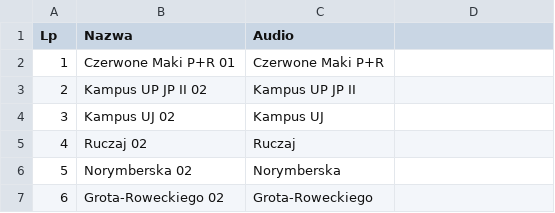
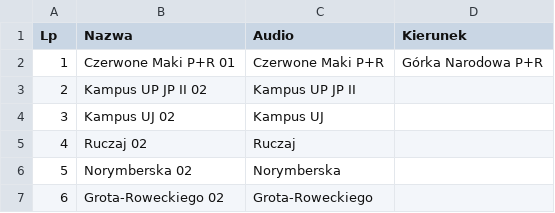
Before and after one commit to RozneOdslonyKMK/Krakow-SIP-SYSTEM, a CSV file: routes/mpk/tramwaj/18/Górka Narodowa P+R.csv, drawn as a sheet; only a part is shown; the diff names each change by its address in the sheet, - before the commit and + after, or states it on an @@ line.

Commit message:
18 Górka Narodowa P+R

```diff
--- a/routes/mpk/tramwaj/18/Górka Narodowa P+R.csv
+++ b/routes/mpk/tramwaj/18/Górka Narodowa P+R.csv
-D1: (empty)
+D1: Kierunek
-D2 (Kierunek): (empty)
+D2 (Kierunek): Górka Narodowa P+R
```
